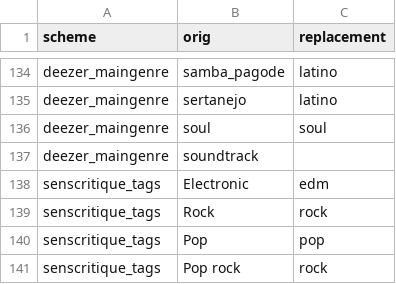
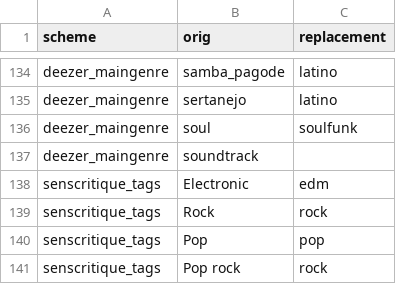
Before and after one commit to scoavoux/mauvaisgenre, a CSV file: data/codes.csv, drawn as a sheet; only a part is shown, gaps mark what is left out.

```diff
--- a/data/codes.csv
+++ b/data/codes.csv
@@ -135,3 +135,3 @@ deezer_maingenre,"samba_pagode","latino"
 deezer_maingenre,"sertanejo","latino"
-deezer_maingenre,"soul","soul"
+deezer_maingenre,"soul","soulfunk"
 deezer_maingenre,"soundtrack",
```
Also changed, not shown: 1 other file.
